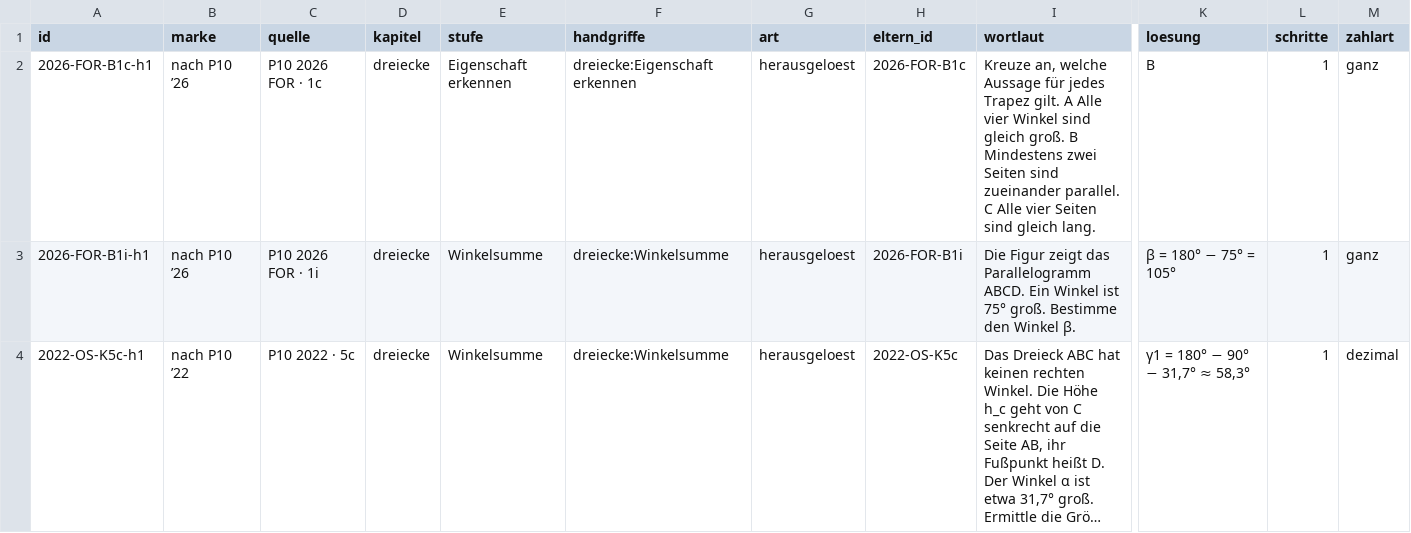
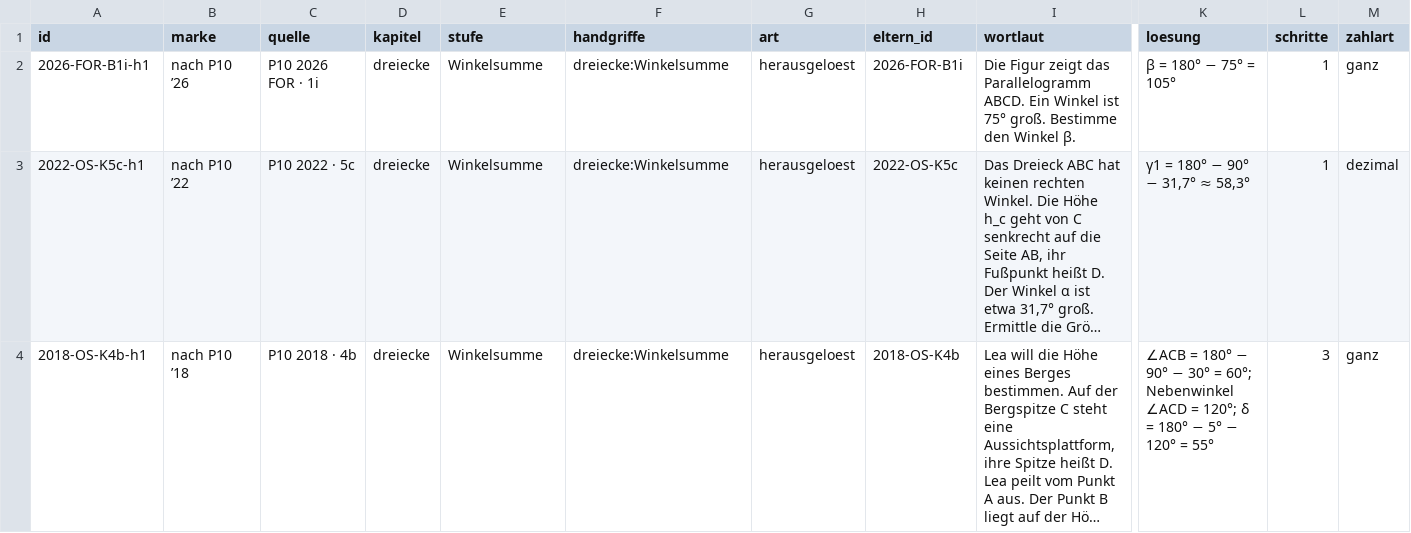
Before and after one commit to hz-0801/aufgabenbank, a CSV file: bau/pruefung/2026-10-11/winkel-ohne-rechnung/herausgeloest.csv, drawn as a sheet; only a part is shown, gaps mark what is left out; the shorter side is filled out with more unchanged rows; long unchanged cells end in …; rows hold the shown columns only; the diff names each change by its address in the sheet, - before the commit and + after, or states it on an @@ line.

```diff
--- a/bau/pruefung/2026-10-11/winkel-ohne-rechnung/herausgeloest.csv
+++ b/bau/pruefung/2026-10-11/winkel-ohne-rechnung/herausgeloest.csv
-row 2: 2026-FOR-B1c-h1 | nach P10 ’26 | P10 2026 FOR · 1c | dreiecke | Eigenschaft erkennen | dreiecke:Eigenschaft erkennen | herausgeloest | 2026-FOR-B1c | Kreuze an, welche Aussage für jedes Trapez gilt. A Alle vier Winkel sind gleich groß. B Mindestens zwei Seiten sind zueinander parallel. C Alle vier Seiten sind gleich lang. | B | 1 | ganz
```
Also changed, not shown: 16 other files.
